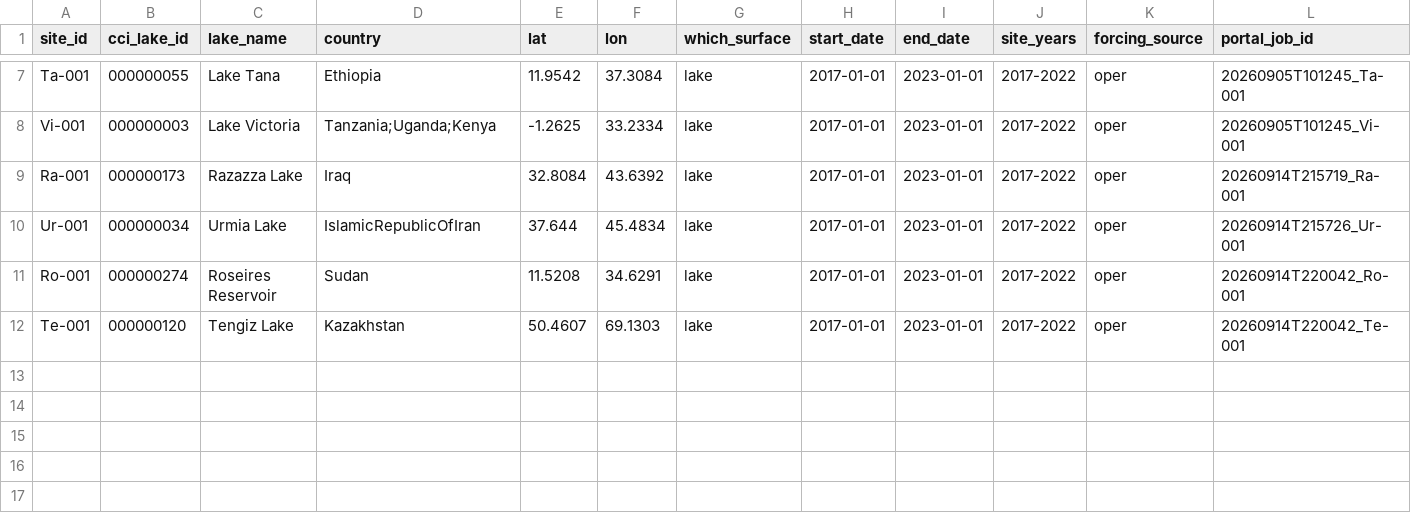
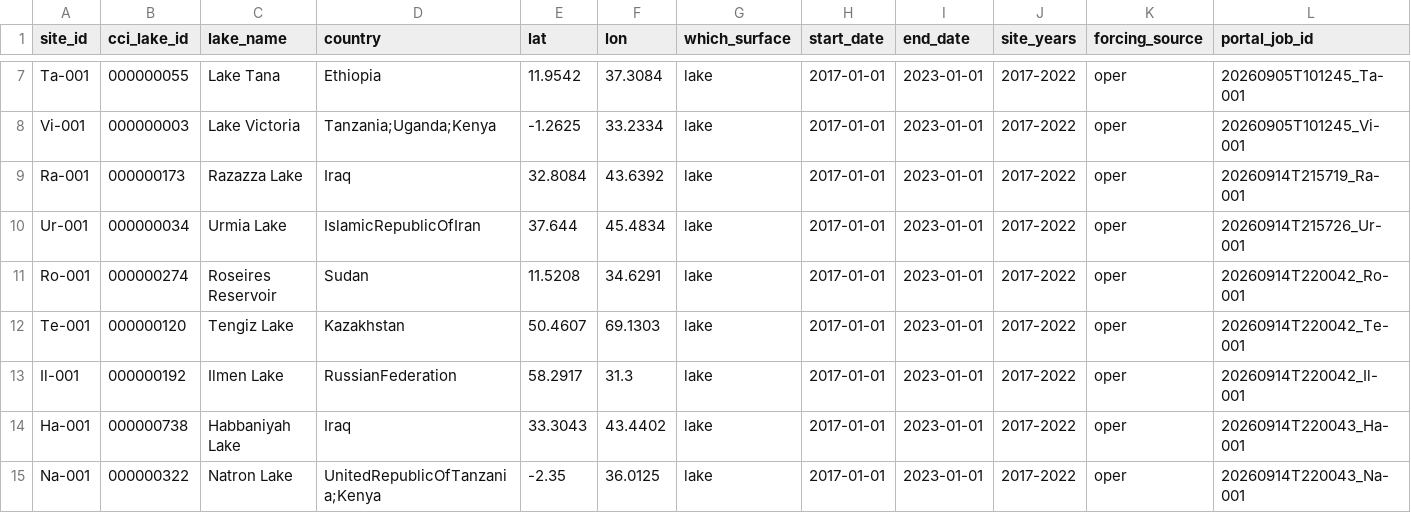
Before and after one commit to gpbalsamo/ifs-lakebench, a CSV file: sites/lakes.csv, drawn as a sheet; only a part is shown, gaps mark what is left out; rows hold the shown columns only; the diff names each change by its address in the sheet, - before the commit and + after, or states it on an @@ line.

```diff
--- a/sites/lakes.csv
+++ b/sites/lakes.csv
+row 13: Il-001 | 000000192 | Ilmen Lake | RussianFederation | 58.2917 | 31.3 | lake | 2017-01-01 | 2023-01-01 | 2017-2022 | oper | 20260914T220042_Il-001
+row 14: Ha-001 | 000000738 | Habbaniyah Lake | Iraq | 33.3043 | 43.4402 | lake | 2017-01-01 | 2023-01-01 | 2017-2022 | oper | 20260914T220043_Ha-001
+row 15: Na-001 | 000000322 | Natron Lake | UnitedRepublicOfTanzania;Kenya | -2.35 | 36.0125 | lake | 2017-01-01 | 2023-01-01 | 2017-2022 | oper | 20260914T220043_Na-001
```
Also changed, not shown: benchmark/dashboards/output_spunup_2017-2022/lake_benchmark_metrics.csv, sites/candidate_lakes.csv, 2 other files.
